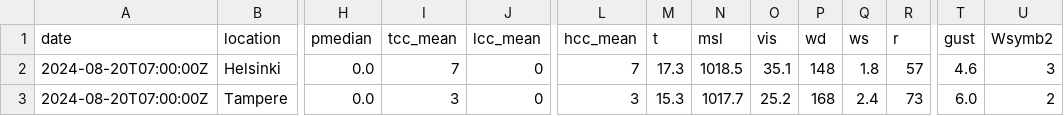
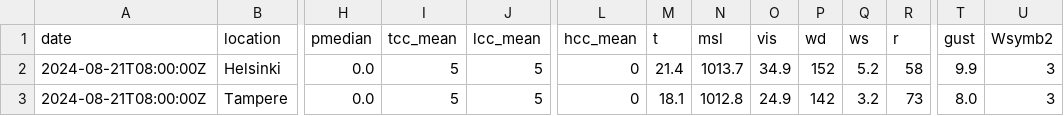
Before and after one commit to ennirajala/etl_project, a CSV file: smhi.csv, drawn as a sheet; only a part is shown, gaps mark what is left out; the diff names each change by its address in the sheet, - before the commit and + after, or states it on an @@ line.

```diff
--- a/smhi.csv
+++ b/smhi.csv
-A2:A3 (date): 2024-08-20T07:00:00Z
+A2:A3 (date): 2024-08-21T08:00:00Z
-I2 (tcc_mean): 7
+I2 (tcc_mean): 5
-J2:J3 (lcc_mean): 0
+J2:J3 (lcc_mean): 5
-L2 (hcc_mean): 7
+L2 (hcc_mean): 0
-M2 (t): 17.3
+M2 (t): 21.4
-N2 (msl): 1018.5
+N2 (msl): 1013.7
-O2 (vis): 35.1
+O2 (vis): 34.9
-P2 (wd): 148
+P2 (wd): 152
-Q2 (ws): 1.8
+Q2 (ws): 5.2
-R2 (r): 57
+R2 (r): 58
-T2 (gust): 4.6
+T2 (gust): 9.9
-I3 (tcc_mean): 3
+I3 (tcc_mean): 5
-L3 (hcc_mean): 3
+L3 (hcc_mean): 0
-M3 (t): 15.3
+M3 (t): 18.1
-N3 (msl): 1017.7
+N3 (msl): 1012.8
-O3 (vis): 25.2
+O3 (vis): 24.9
-P3 (wd): 168
+P3 (wd): 142
-Q3 (ws): 2.4
+Q3 (ws): 3.2
-T3 (gust): 6.0
+T3 (gust): 8.0
-U3 (Wsymb2): 2
+U3 (Wsymb2): 3
```
Also changed, not shown: smhi_cleaned.csv, 26 other files.
